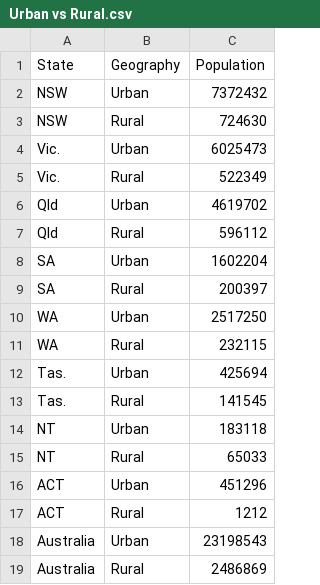
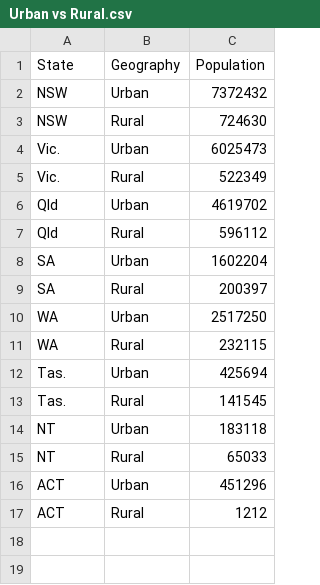
Before and after one commit to abdullahmonash/FIT3179_Assignment2, a CSV file: Urban vs Rural.csv, drawn as a sheet.

Commit message:
Update Urban vs Rural.csv

```diff
--- a/Urban vs Rural.csv
+++ b/Urban vs Rural.csv
@@ -17,3 +17 @@ ACT,Urban,451296
 ACT,Rural,1212
-Australia,Urban,23198543
-Australia,Rural,2486869
```
